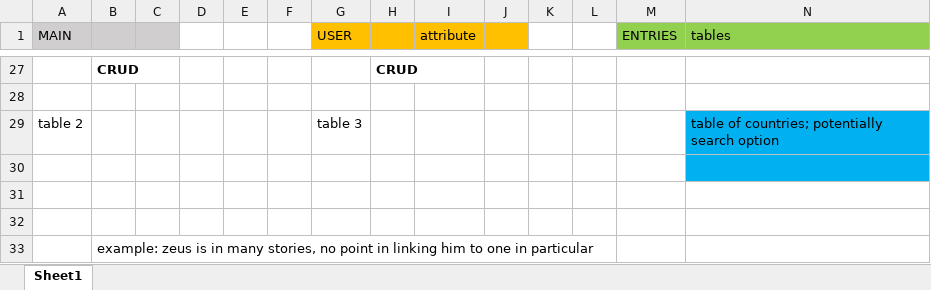
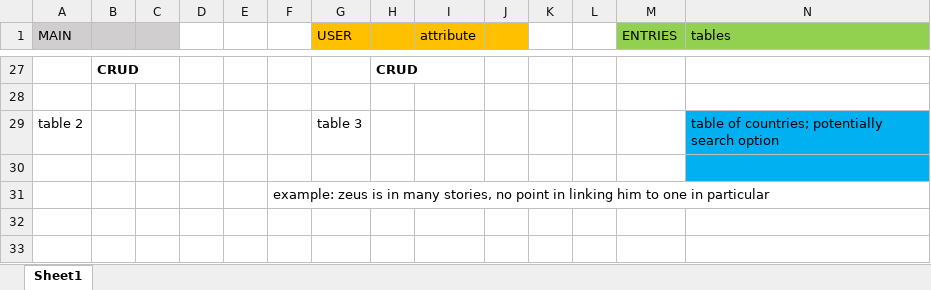
Before and after one commit to nuagesdencre/CI_DataCentric, an Excel workbook: amphora/database_model_planning.xlsx, sheet Sheet1, drawn as a sheet; only a part is shown, gaps mark what is left out; values as stored, in another font and other column widths than the file's, no borders; rows hold the shown columns only; the diff names each change by its address in the sheet, - before the commit and + after, or states it on an @@ line.

```diff
--- a/amphora/database_model_planning.xlsx (sheet Sheet1)
+++ b/amphora/database_model_planning.xlsx (sheet Sheet1)
-F31: (empty)
+F31: example: zeus is in many stories, no point in linking him to one in particular
-row 32: (empty)
-row 33:  | example: zeus is in many stories, no point in linking him to one in particular
```
Also changed, not shown: 3 other files.
